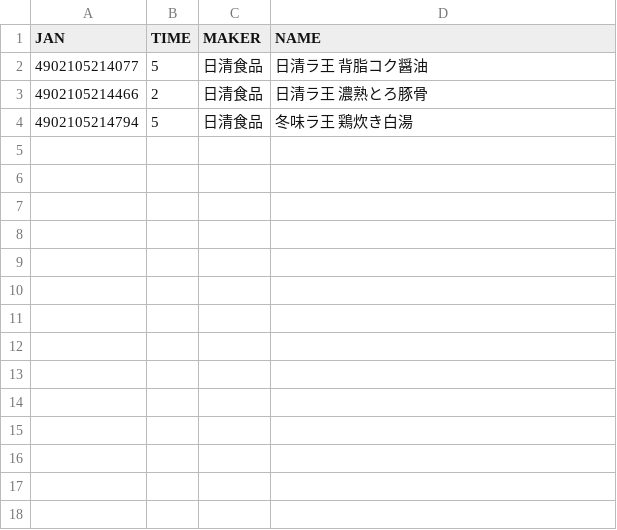
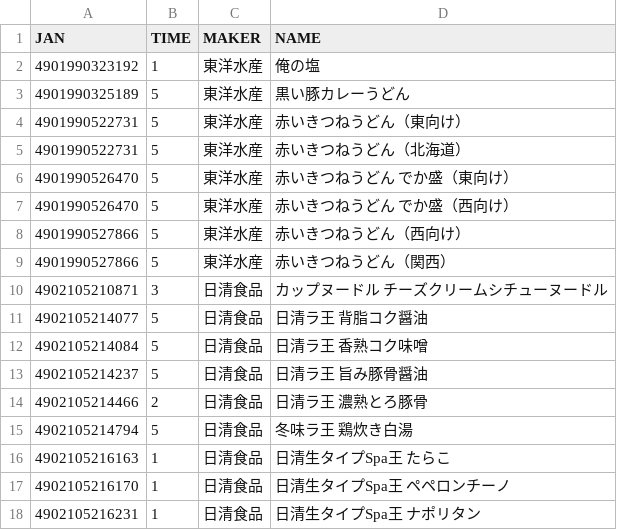
Before and after one commit to yukota/CupNoodleList, a CSV file: noodle.csv, drawn as a sheet.

Commit message:
銘柄の追加

```diff
--- a/noodle.csv
+++ b/noodle.csv
@@ -1,4 +1,34 @@
 JAN,TIME,MAKER,NAME
+4901990323192,1,東洋水産,俺の塩
+4901990325189,5,東洋水産,"黒い豚カレーうどん
+"
+4901990522731,5,東洋水産,"赤いきつねうどん（東向け）
+"
+4901990522731,5,東洋水産,"赤いきつねうどん（北海道）
+"
+4901990526470,5,東洋水産,"赤いきつねうどん でか盛（東向け）
+"
+4901990526470,5,東洋水産,"赤いきつねうどん　でか盛（西向け）
+"
+4901990527866,5,東洋水産,"赤いきつねうどん（西向け）
+"
+4901990527866,5,東洋水産,"赤いきつねうどん（関西）
+"
+4902105210871,3,日清食品,"カップヌードル チーズクリームシチューヌードル
+"
 4902105214077,5,日清食品,日清ラ王 背脂コク醤油
+4902105214084,5,日清食品,"日清ラ王 香熟コク味噌
+"
+4902105214237,5,日清食品,"日清ラ王 旨み豚骨醤油
+"
 4902105214466,2,日清食品,日清ラ王 濃熟とろ豚骨
 4902105214794,5,日清食品,冬味ラ王 鶏炊き白湯
+4902105216163,1,日清食品,"日清生タイプSpa王 たらこ
+"
+4902105216170,1,日清食品,"日清生タイプSpa王 ペペロンチーノ
+
+"
+4902105216231,1,日清食品,"日清生タイプSpa王 ナポリタン
+
+
+"
```
